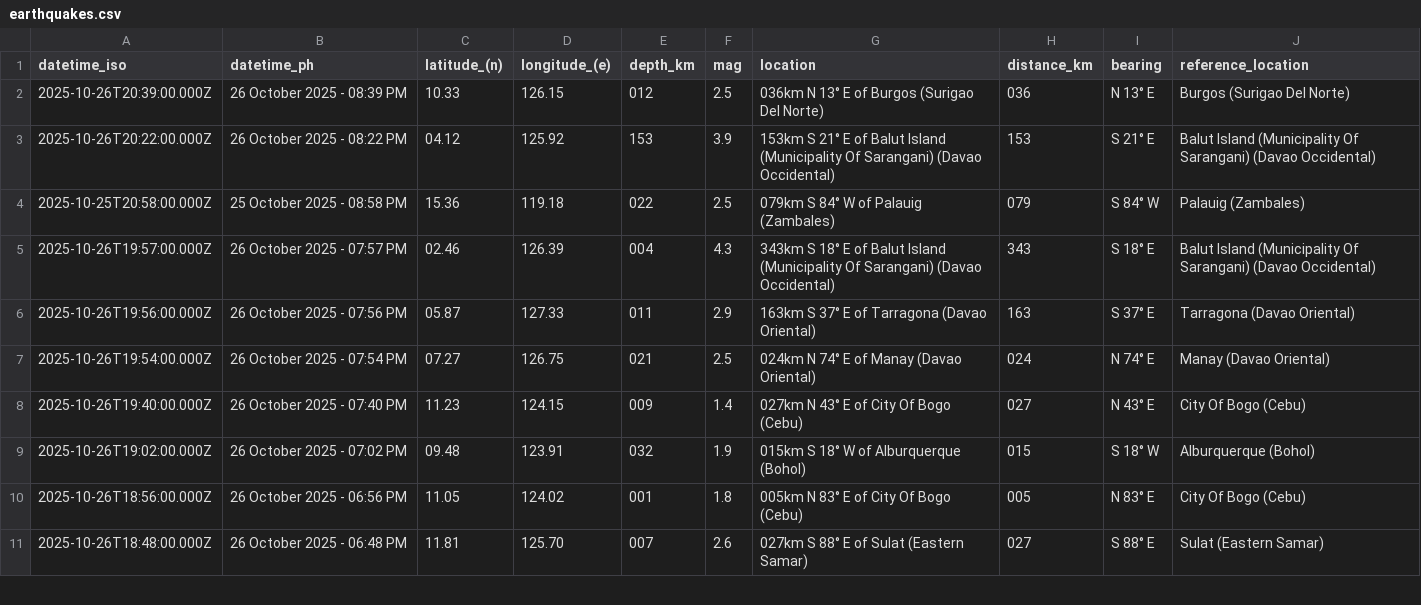
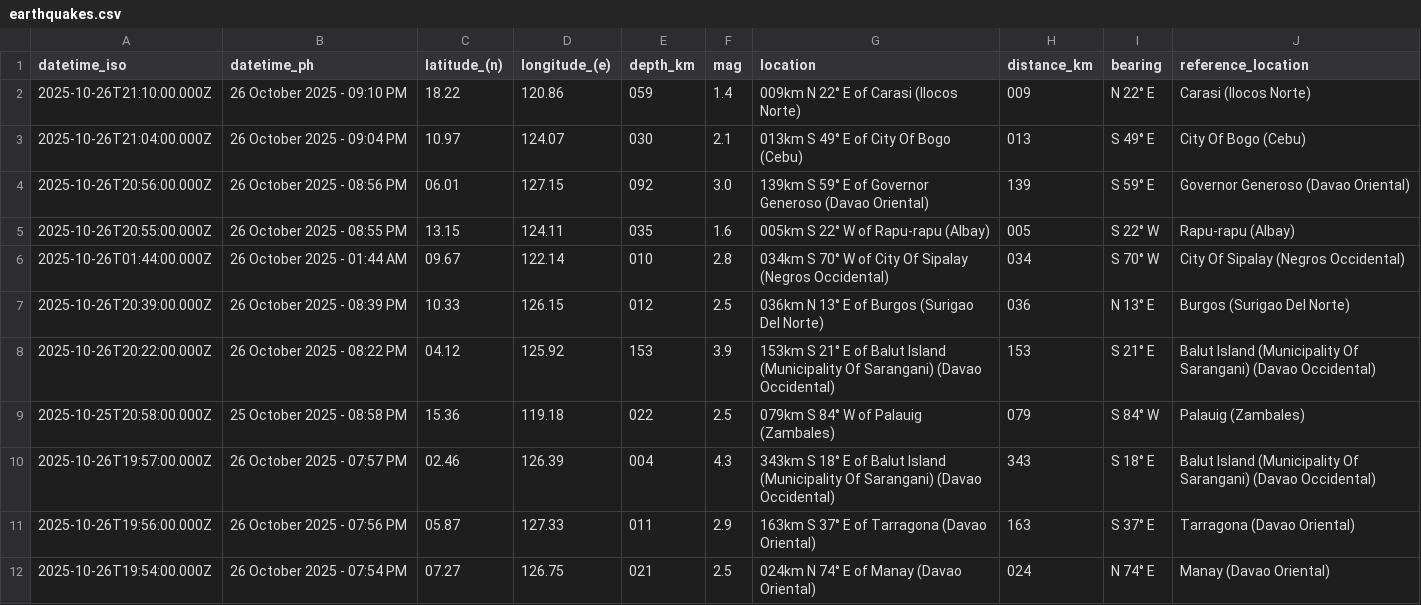
Before and after one commit to Waytii/chamthesleeptalker, a CSV file: earthquakes.csv, drawn as a sheet; only a part is shown; the shorter side is filled out with more unchanged rows; the diff names each change by its address in the sheet, - before the commit and + after, or states it on an @@ line.

```diff
--- a/earthquakes.csv
+++ b/earthquakes.csv
+row 2: 2025-10-26T21:10:00.000Z | 26 October 2025 - 09:10 PM | 18.22 | 120.86 | 059 | 1.4 | 009km N 22° E of Carasi (Ilocos Norte) | 009 | N 22° E | Carasi (Ilocos Norte)
+row 3: 2025-10-26T21:04:00.000Z | 26 October 2025 - 09:04 PM | 10.97 | 124.07 | 030 | 2.1 | 013km S 49° E of City Of Bogo (Cebu) | 013 | S 49° E | City Of Bogo (Cebu)
+row 4: 2025-10-26T20:56:00.000Z | 26 October 2025 - 08:56 PM | 06.01 | 127.15 | 092 | 3.0 | 139km S 59° E of Governor Generoso (Davao Oriental) | 139 | S 59° E | Governor Generoso (Davao Oriental)
+row 5: 2025-10-26T20:55:00.000Z | 26 October 2025 - 08:55 PM | 13.15 | 124.11 | 035 | 1.6 | 005km S 22° W of Rapu-rapu (Albay) | 005 | S 22° W | Rapu-rapu (Albay)
+row 6: 2025-10-26T01:44:00.000Z | 26 October 2025 - 01:44 AM | 09.67 | 122.14 | 010 | 2.8 | 034km S 70° W of City Of Sipalay (Negros Occidental) | 034 | S 70° W | City Of Sipalay (Negros Occidental)
```
Also changed, not shown: earthquakes_past_24_hours.csv, earthquakes_past_7_days.csv, 5 other files.
